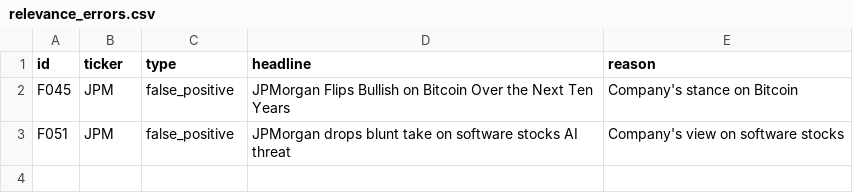
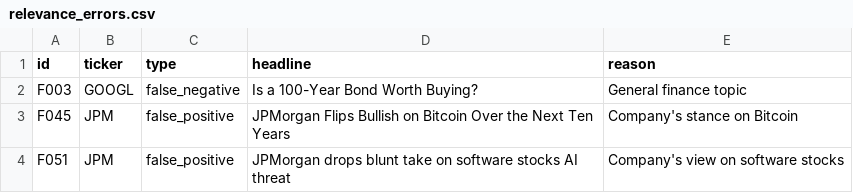
Before and after one commit to Ruslan4040/stock-news-assistant, a CSV file: evals/results/relevance_errors.csv, drawn as a sheet; the diff names each change by its address in the sheet, - before the commit and + after, or states it on an @@ line.

```diff
--- a/evals/results/relevance_errors.csv
+++ b/evals/results/relevance_errors.csv
+row 2: F003 | GOOGL | false_negative | Is a 100-Year Bond Worth Buying? | General finance topic
```
Also changed, not shown: evals/labels/fresh_headlines.csv, evals/labels/judge_claims.csv, 24 other files.
